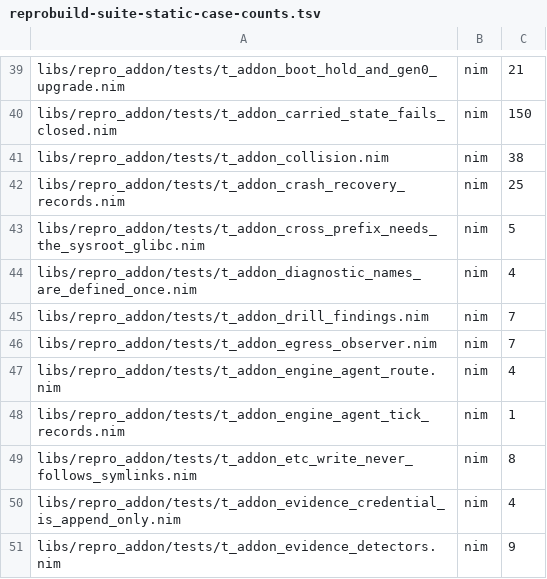
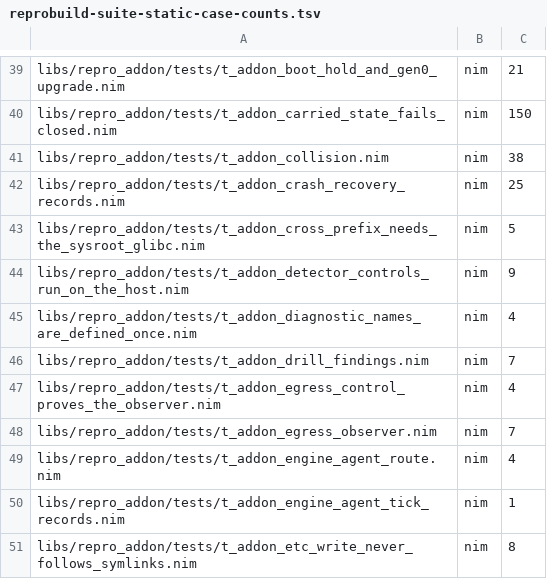
Before and after one commit to metacraft-labs/reprobuild, a TSV file: scripts/reprobuild-suite-static-case-counts.tsv, drawn as a sheet; only a part is shown, gaps mark what is left out; the shorter side is filled out with more unchanged rows.

Commit message:
fix(addon): run detector positive controls on every host run
A heartbeat shows that a detector's check ran, not that it would still
fire. The egress observer is the clearest case: its table matches the
fetch slice by cgroup, resolved when the rule is loaded, so a slice
created again or a flushed chain left the table loaded and the check
heartbeating while nothing from the slice was counted. The off-host
check kept reporting the observer live.

Three detectors that read host state their heartbeat does not prove now
trip a positive control every time they run, and record the result in a
new "control" field:

- every fetch sends one datagram to a loopback control address, which
  the egress check keeps apart from refused destinations and reports
  as tripped when its count grew;
- every tick hands the agent's own manifest selection a manifest signed
  by a freshly generated key, which the host's anchors must refuse;
- every apt hook run asks the collision driver who owns /usr/bin/dpkg,
  which must be package dpkg.

The off-host check raises control-missing, and reports the detector as
unproven, when its carrier is alive and no control tripped within the
silence window (or the latest hook run's did not). A control that misses
on the host is also recorded as a detection of its own.

Red then green: t_addon_egress_control_proves_the_observer failed at
bb449785b in both blind phases (re-created cgroup, flushed chain) with
the observer still reported live-detecting and no alert; with this
change all four cases pass. Falsifying builds egress-control-not-sent,
manifest-control-skipped, hook-control-skipped and check-ignores-controls
turn the new tests red.

Issue: reprobuild-pm/issues/2026-11-12-detector-positive-controls-run-once-not-on-a-schedule-as-det-4-requires.md

```diff
--- a/scripts/reprobuild-suite-static-case-counts.tsv
+++ b/scripts/reprobuild-suite-static-case-counts.tsv
@@ -43,4 +43,6 @@ libs/repro_addon/tests/t_addon_crash_recovery_records.nim	nim	25
 libs/repro_addon/tests/t_addon_cross_prefix_needs_the_sysroot_glibc.nim	nim	5
+libs/repro_addon/tests/t_addon_detector_controls_run_on_the_host.nim	nim	9
 libs/repro_addon/tests/t_addon_diagnostic_names_are_defined_once.nim	nim	4
 libs/repro_addon/tests/t_addon_drill_findings.nim	nim	7
+libs/repro_addon/tests/t_addon_egress_control_proves_the_observer.nim	nim	4
 libs/repro_addon/tests/t_addon_egress_observer.nim	nim	7
```
Also changed, not shown: 15 other files.
